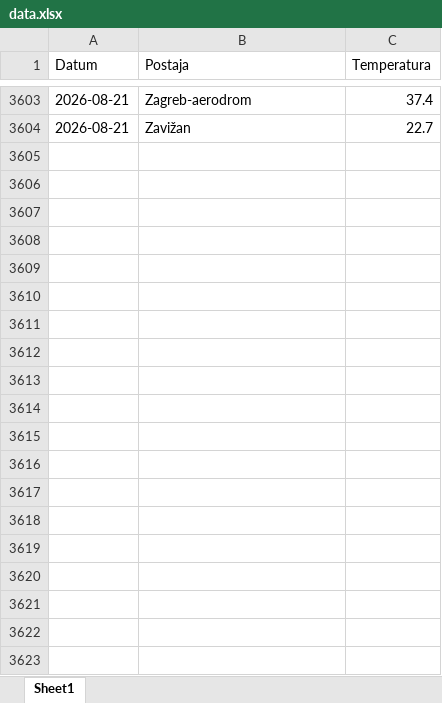
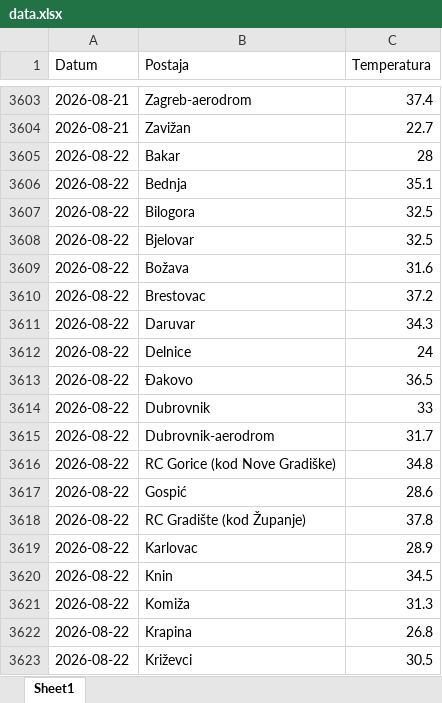
Before and after one commit to tomarakic-ops/meteo-scraper, an Excel workbook: data.xlsx, sheet Sheet1, drawn as a sheet; only a part is shown, gaps mark what is left out; values as stored, in another font and other column widths than the file's, no borders; the diff covers the shown part only; the diff names each change by its address in the sheet, - before the commit and + after, or states it on an @@ line.

```diff
--- a/data.xlsx (sheet Sheet1)
+++ b/data.xlsx (sheet Sheet1)
+row 3605: 2026-08-22 | Bakar | 28
+row 3606: 2026-08-22 | Bednja | 35.1
+row 3607: 2026-08-22 | Bilogora | 32.5
+row 3608: 2026-08-22 | Bjelovar | 32.5
+row 3609: 2026-08-22 | Božava | 31.6
+row 3610: 2026-08-22 | Brestovac | 37.2
+row 3611: 2026-08-22 | Daruvar | 34.3
+row 3612: 2026-08-22 | Delnice | 24
+row 3613: 2026-08-22 | Đakovo | 36.5
+row 3614: 2026-08-22 | Dubrovnik | 33
+row 3615: 2026-08-22 | Dubrovnik-aerodrom | 31.7
+row 3616: 2026-08-22 | RC Gorice (kod Nove Gradiške) | 34.8
+row 3617: 2026-08-22 | Gospić | 28.6
+row 3618: 2026-08-22 | RC Gradište (kod Županje) | 37.8
+row 3619: 2026-08-22 | Karlovac | 28.9
+row 3620: 2026-08-22 | Knin | 34.5
+row 3621: 2026-08-22 | Komiža | 31.3
+row 3622: 2026-08-22 | Krapina | 26.8
+row 3623: 2026-08-22 | Križevci | 30.5
```
Also changed, not shown: 29 added rows elsewhere in this sheet.
